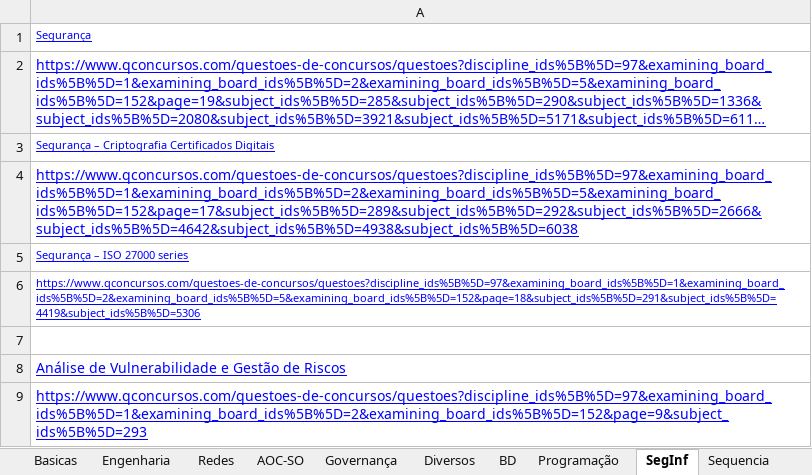
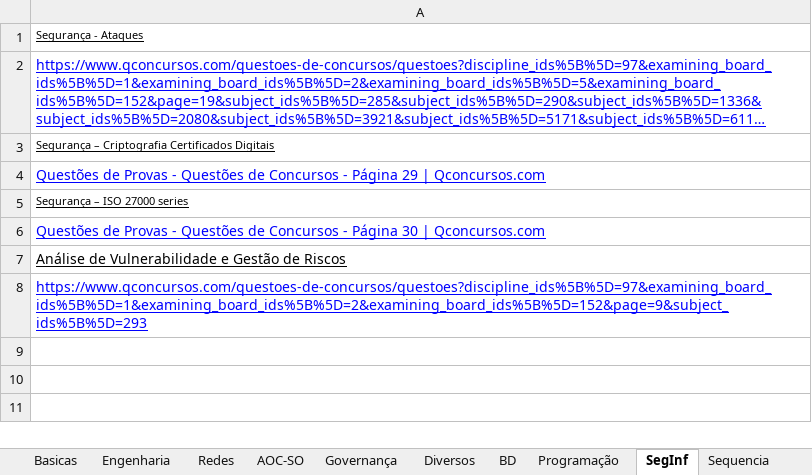
Before and after one commit to willhc1984/estudos, an Excel workbook: qconcursos.xlsx, sheet SegInf, drawn as a sheet; long unchanged cells end in …; values as stored, in another font and other column widths than the file's, no borders; removed rows and columns are numbered as before the commit, all else as after; the diff names each change by its address in the sheet, - before the commit and + after, or states it on an @@ line.

```diff
--- a/qconcursos.xlsx (sheet SegInf)
+++ b/qconcursos.xlsx (sheet SegInf)
-A1: Segurança
+A1: Segurança - Ataques
-A1 text colour: #0000FF
+A1 text colour: black
-A3 text colour: #0000FF
+A3 text colour: black
-A4: https://www.qconcursos.com/questoes-de-concursos/questoes?discipline_ids%5B%5D=97&examining_board_ids%5B%5D=1&examining_board_ids%5B%5D=2&examining_board_ids%5B%5D=5&examining_board_ids%5B%5D=152&page=17&subject_ids%5B%5D=289&subject_ids%5B%5D=292&subject_ids%5B%5D=2666&subject_ids%5B%5D=4642&subject_ids%5B%5D=4938&subject_ids%5B%5D=6038
+A4: Questões de Provas - Questões de Concursos - Página 29 | Qconcursos.com
-A5 text colour: #0000FF
+A5 text colour: black
-A6: https://www.qconcursos.com/questoes-de-concursos/questoes?discipline_ids%5B%5D=97&examining_board_ids%5B%5D=1&examining_board_ids%5B%5D=2&examining_board_ids%5B%5D=5&examining_board_ids%5B%5D=152&page=18&subject_ids%5B%5D=291&subject_ids%5B%5D=4419&subject_ids%5B%5D=5306
+A6: Questões de Provas - Questões de Concursos - Página 30 | Qconcursos.com
@@ A6 text size: larger @@
-row 7: (empty)
-A7 text colour: #0000FF
+A7 text colour: black
```
Also changed, not shown: sheet Sequencia, sheet Diversos, sheet Programação, sheet Engenharia, 4 other files.
